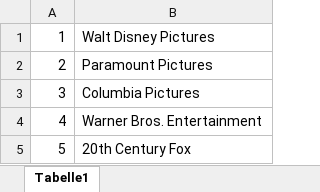
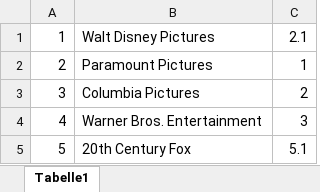
Before and after one commit to GaisbauerLukas/DBIJPA4Mediathek, an Excel workbook: Mediathek/src/main/resources/csv/Studio.xlsx, sheet Tabelle1, drawn as a sheet; values as stored, in another font and other column widths than the file's, no borders; the diff names each change by its address in the sheet, - before the commit and + after, or states it on an @@ line.

Commit message:
configured StudioDTO

```diff
--- a/Mediathek/src/main/resources/csv/Studio.xlsx (sheet Tabelle1)
+++ b/Mediathek/src/main/resources/csv/Studio.xlsx (sheet Tabelle1)
+column C, rows 1-5: 2.1 | 1 | 2 | 3 | 5.1
```
Also changed, not shown: 2 other files.
